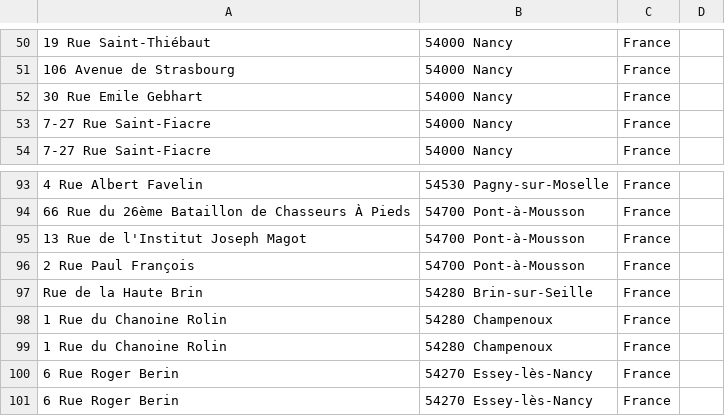
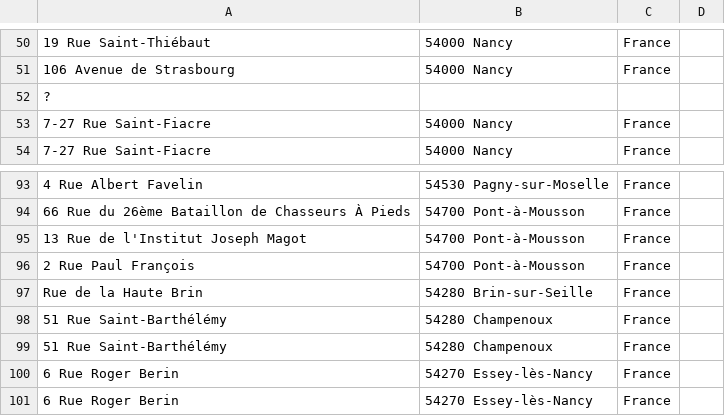
Before and after one commit to moodule/carte-postes-crpe, a CSV file: addresses.csv, drawn as a sheet; only a part is shown, gaps mark what is left out; removed rows and columns are numbered as before the commit, all else as after; the diff names each change by its address in the sheet, - before the commit and + after, or states it on an @@ line.

Commit message:
Fix the data on the ambiguous queries

```diff
--- a/addresses.csv
+++ b/addresses.csv
-row 52: 30 Rue Emile Gebhart | 54000 Nancy | France
+row 52: ?
-A98:A99: 1 Rue du Chanoine Rolin
+A98:A99: 51 Rue Saint-Barthélémy
```
Also changed, not shown: distances.csv, durations.csv.
